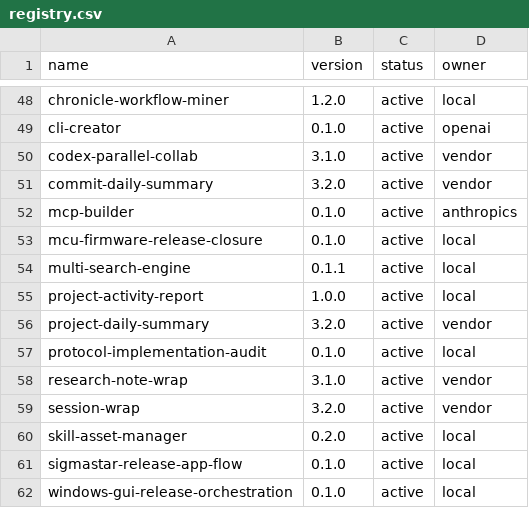
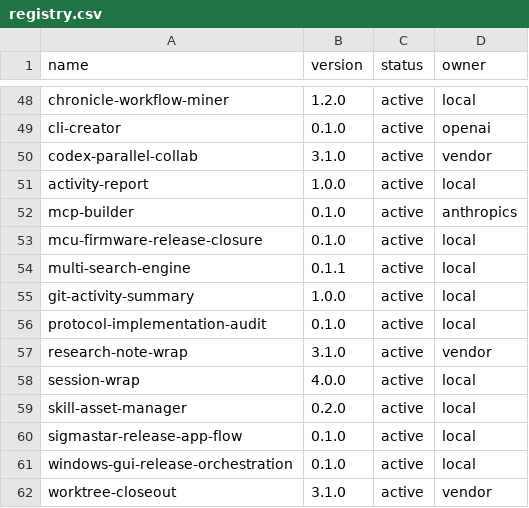
Before and after one commit to jiying2007/codex, a CSV file: src/codex-home/skills/registry.csv, drawn as a sheet; only a part is shown, gaps mark what is left out; the shorter side is filled out with more unchanged rows.

Commit message:
feat(reporting): 硬切活动报告技能体系

```diff
--- a/src/codex-home/skills/registry.csv
+++ b/src/codex-home/skills/registry.csv
@@ -50,3 +50,3 @@ cli-creator,0.1.0,active,openai
 codex-parallel-collab,3.1.0,active,vendor
-commit-daily-summary,3.2.0,active,vendor
+activity-report,1.0.0,active,local
 mcp-builder,0.1.0,active,anthropics
@@ -54,7 +54,6 @@ mcu-firmware-release-closure,0.1.0,active,local
 multi-search-engine,0.1.1,active,local
-project-activity-report,1.0.0,active,local
-project-daily-summary,3.2.0,active,vendor
+git-activity-summary,1.0.0,active,local
 protocol-implementation-audit,0.1.0,active,local
 research-note-wrap,3.1.0,active,vendor
-session-wrap,3.2.0,active,vendor
+session-wrap,4.0.0,active,local
 skill-asset-manager,0.2.0,active,local
```
Also changed, not shown: 48 other files.
